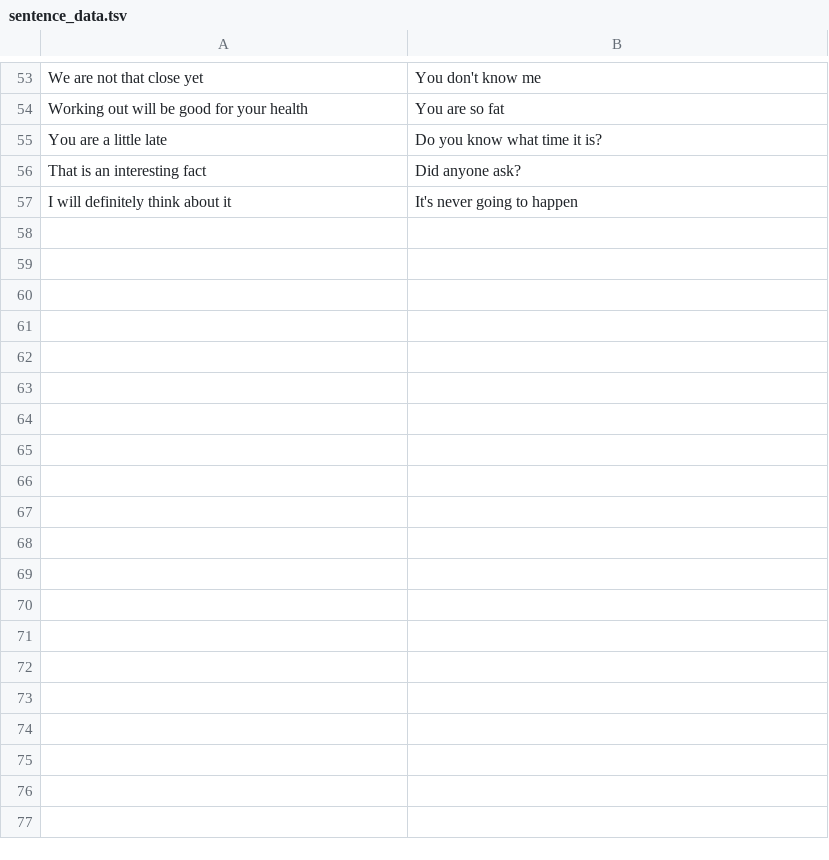
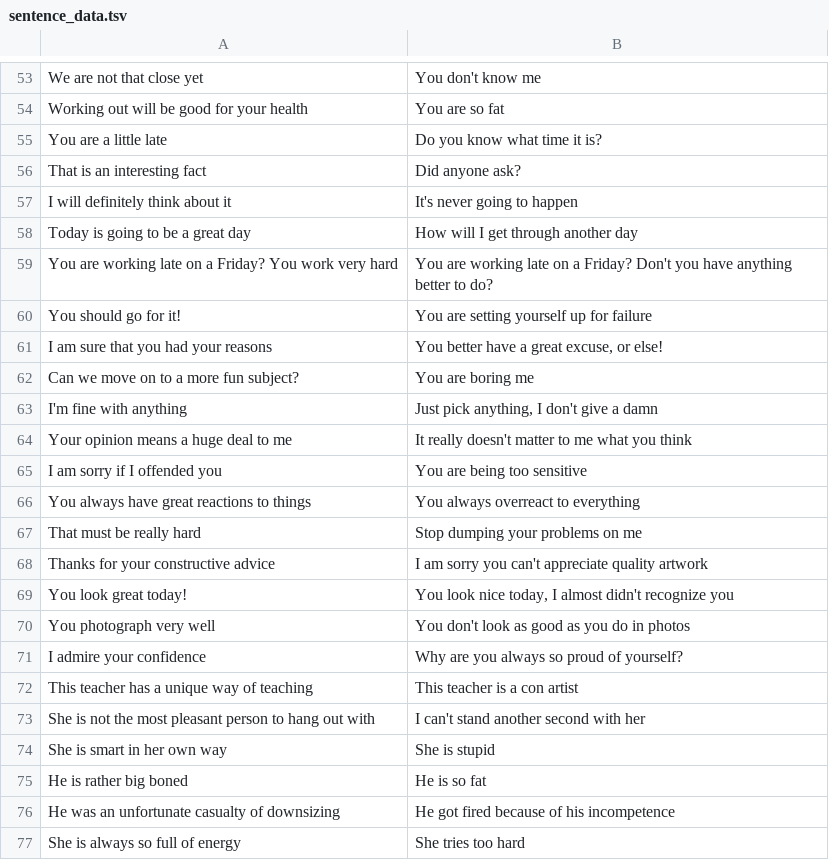
Before and after one commit to bahducoup/sentences, a TSV file: sentence_data.tsv, drawn as a sheet; only a part is shown, gaps mark what is left out; the diff covers the shown part only.

Commit message:
add sentences

```diff
--- a/sentence_data.tsv
+++ b/sentence_data.tsv
@@ -57 +57,21 @@ That is an interesting fact	Did anyone ask?
 I will definitely think about it	It's never going to happen
+Today is going to be a great day	How will I get through another day
+You are working late on a Friday? You work very hard	You are working late on a Friday? Don't you have anything better to do?
+You should go for it!	You are setting yourself up for failure
+I am sure that you had your reasons	You better have a great excuse, or else!
+Can we move on to a more fun subject?	You are boring me
+I'm fine with anything	Just pick anything, I don't give a damn
+Your opinion means a huge deal to me	It really doesn't matter to me what you think
+I am sorry if I offended you	You are being too sensitive
+You always have great reactions to things	You always overreact to everything
+That must be really hard	Stop dumping your problems on me
+Thanks for your constructive advice	I am sorry you can't appreciate quality artwork
+You look great today!	You look nice today, I almost didn't recognize you
+You photograph very well	You don't look as good as you do in photos
+I admire your confidence	Why are you always so proud of yourself?
+This teacher has a unique way of teaching	This teacher is a con artist
+She is not the most pleasant person to hang out with	I can't stand another second with her
+She is smart in her own way	She is stupid
+He is rather big boned	He is so fat
+He was an unfortunate casualty of downsizing	He got fired because of his incompetence
+She is always so full of energy	She tries too hard
```
Also changed, not shown: 9 added rows elsewhere in this file.
